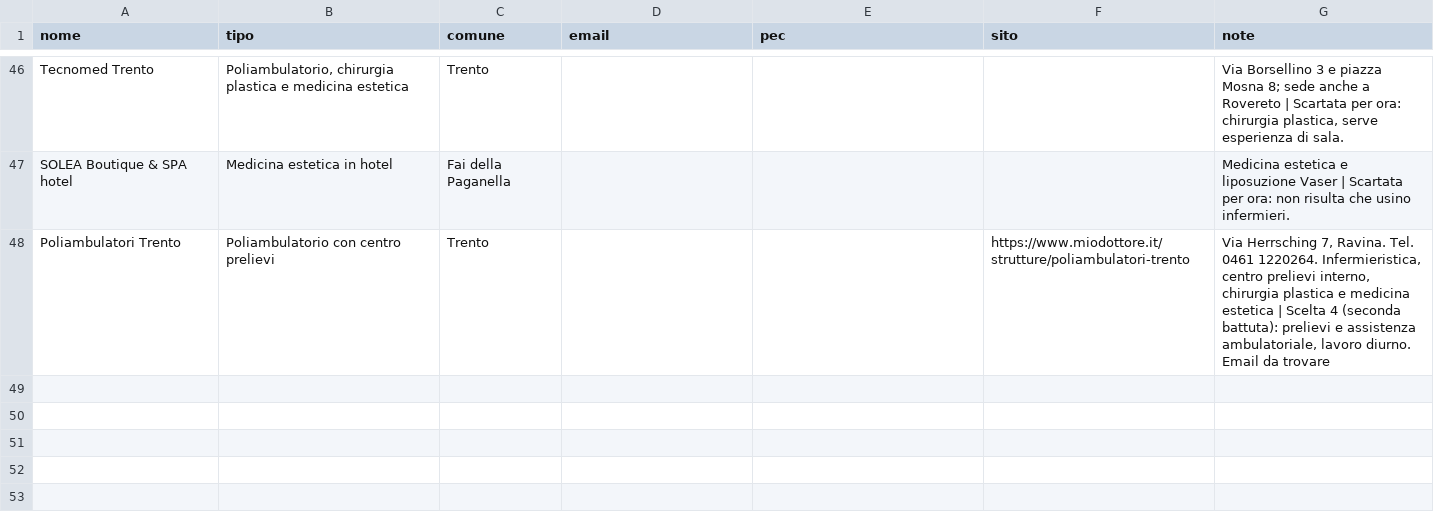
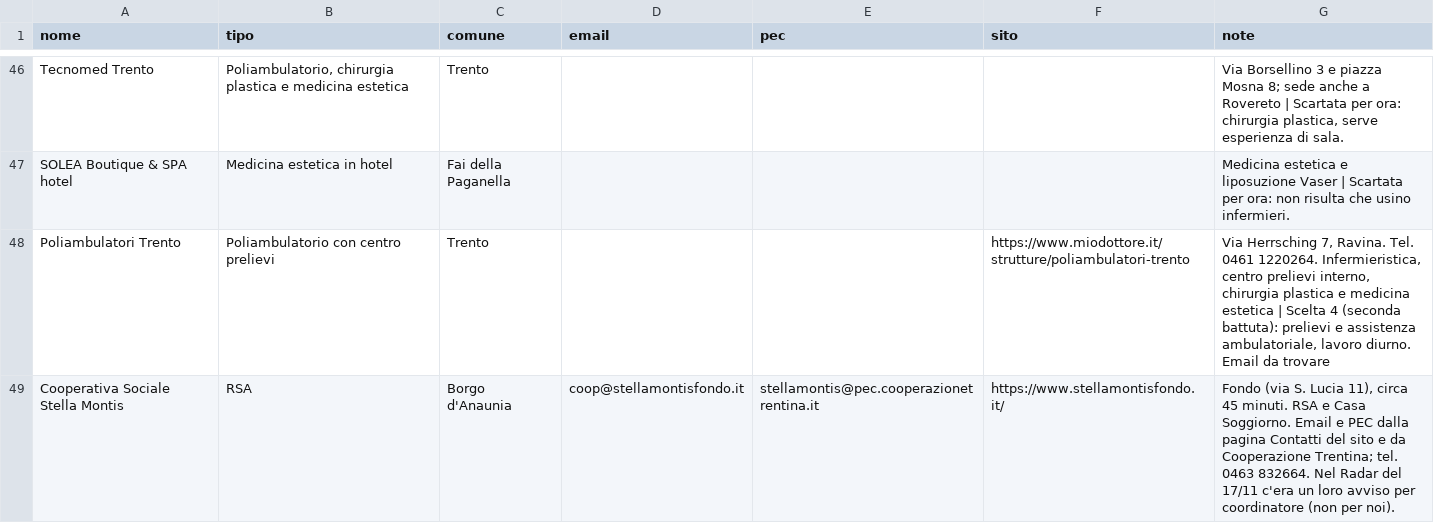
Before and after one commit to michaelpanicolhstudio-sys/radar-infermiere, a CSV file: data/strutture.csv, drawn as a sheet; only a part is shown, gaps mark what is left out; the diff names each change by its address in the sheet, - before the commit and + after, or states it on an @@ line.

```diff
--- a/data/strutture.csv
+++ b/data/strutture.csv
+row 49: Cooperativa Sociale Stella Montis | RSA | Borgo d'Anaunia | coop@stellamontisfondo.it | stellamontis@pec.cooperazionetrentina.it | https://www.stellamontisfondo.it/ | Fondo (via S. Lucia 11), circa 45 minuti. RSA e Casa Soggiorno. Email e PEC dalla pagina Contatti del sito e da Cooperazione Trentina; tel. 0463 832664. Nel Radar del 17/11 c'era un loro avviso per coordinatore (non per noi).
```
Also changed, not shown: 1 other file.
